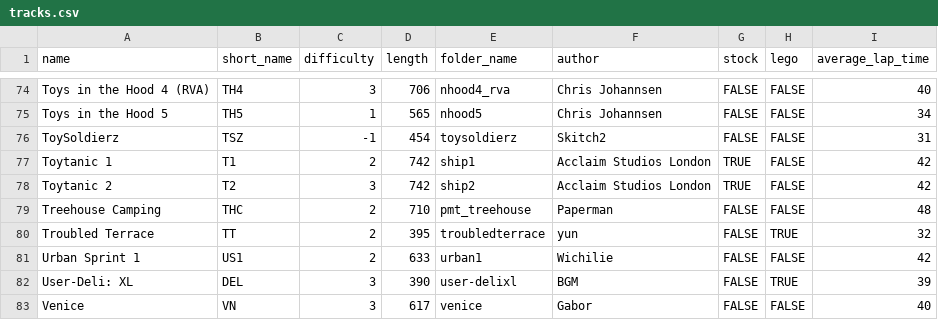
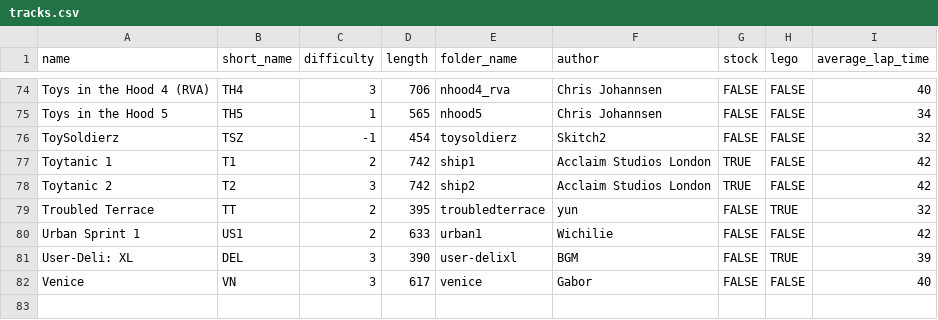
Before and after one commit to Re-Volt-America/RVA-Data, a CSV file: models/tracks/tracks.csv, drawn as a sheet; only a part is shown, gaps mark what is left out.

Commit message:
2025-02-10 Balance update
- Tracks
ToySoldierz: Pro 5 -> 4 laps
Treehouse Camping removed until it can get fixed!

```diff
--- a/models/tracks/tracks.csv
+++ b/models/tracks/tracks.csv
@@ -75,6 +75,5 @@ Toys in the Hood 4 (RVA),TH4,3,706,nhood4_rva,Chris Johannsen,FALSE,FALSE,40
 Toys in the Hood 5,TH5,1,565,nhood5,Chris Johannsen,FALSE,FALSE,34
-ToySoldierz,TSZ,-1,454,toysoldierz,Skitch2,FALSE,FALSE,31
+ToySoldierz,TSZ,-1,454,toysoldierz,Skitch2,FALSE,FALSE,32
 Toytanic 1,T1,2,742,ship1,Acclaim Studios London,TRUE,FALSE,42
 Toytanic 2,T2,3,742,ship2,Acclaim Studios London,TRUE,FALSE,42
-Treehouse Camping,THC,2,710,pmt_treehouse,Paperman,FALSE,FALSE,48
 Troubled Terrace,TT,2,395,troubledterrace,yun,FALSE,TRUE,32
```
